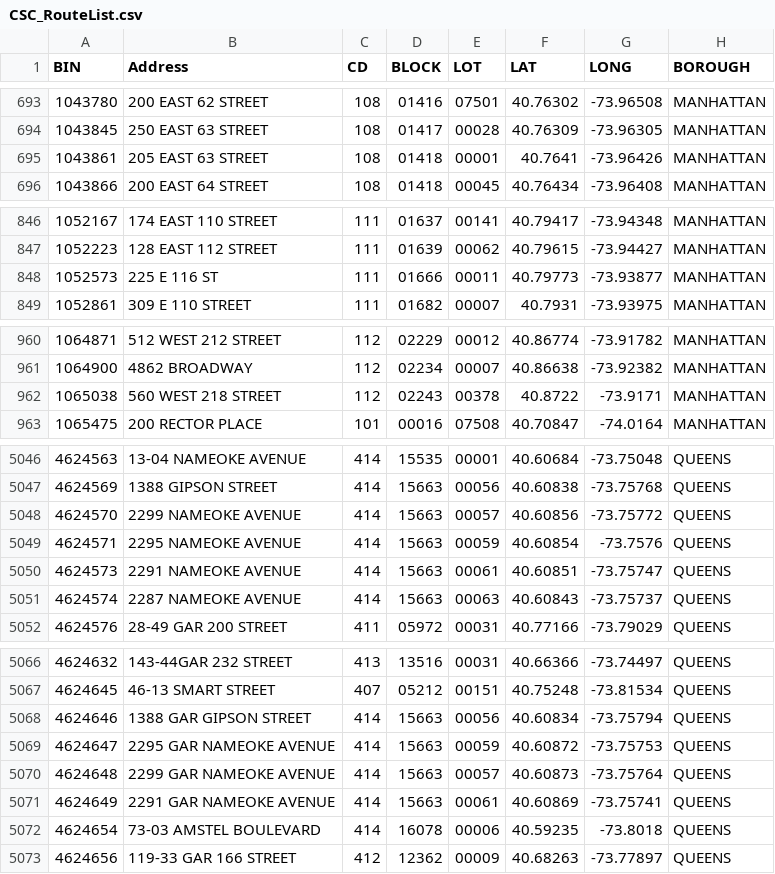
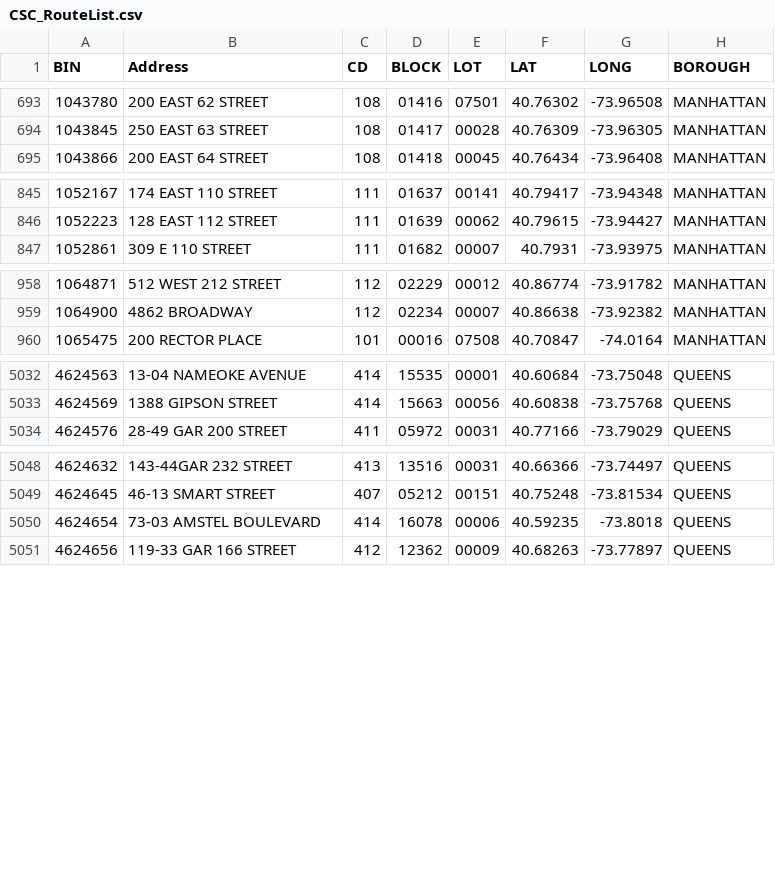
Before and after one commit to NYCDOB/SiteSafety_V2, a CSV file: data/CSC_RouteList.csv, drawn as a sheet; only a part is shown, gaps mark what is left out; the diff covers the shown part only; the diff names each change by its address in the sheet, - before the commit and + after, or states it on an @@ line.

```diff
--- a/data/CSC_RouteList.csv
+++ b/data/CSC_RouteList.csv
-row 695: 1043861 | 205 EAST 63 STREET | 108 | 01418 | 00001 | 40.7641 | -73.96426 | MANHATTAN
-row 848: 1052573 | 225 E 116 ST | 111 | 01666 | 00011 | 40.79773 | -73.93877 | MANHATTAN
-row 962: 1065038 | 560 WEST 218 STREET | 112 | 02243 | 00378 | 40.8722 | -73.9171 | MANHATTAN
-row 5048: 4624570 | 2299 NAMEOKE AVENUE | 414 | 15663 | 00057 | 40.60856 | -73.75772 | QUEENS
-row 5049: 4624571 | 2295 NAMEOKE AVENUE | 414 | 15663 | 00059 | 40.60854 | -73.7576 | QUEENS
-row 5050: 4624573 | 2291 NAMEOKE AVENUE | 414 | 15663 | 00061 | 40.60851 | -73.75747 | QUEENS
-row 5051: 4624574 | 2287 NAMEOKE AVENUE | 414 | 15663 | 00063 | 40.60843 | -73.75737 | QUEENS
-row 5068: 4624646 | 1388 GAR GIPSON STREET | 414 | 15663 | 00056 | 40.60834 | -73.75794 | QUEENS
-row 5069: 4624647 | 2295 GAR NAMEOKE AVENUE | 414 | 15663 | 00059 | 40.60872 | -73.75753 | QUEENS
-row 5070: 4624648 | 2299 GAR NAMEOKE AVENUE | 414 | 15663 | 00057 | 40.60873 | -73.75764 | QUEENS
-row 5071: 4624649 | 2291 GAR NAMEOKE AVENUE | 414 | 15663 | 00061 | 40.60869 | -73.75741 | QUEENS
```
Also changed, not shown: 13 removed rows elsewhere in this file, 1 other file.
